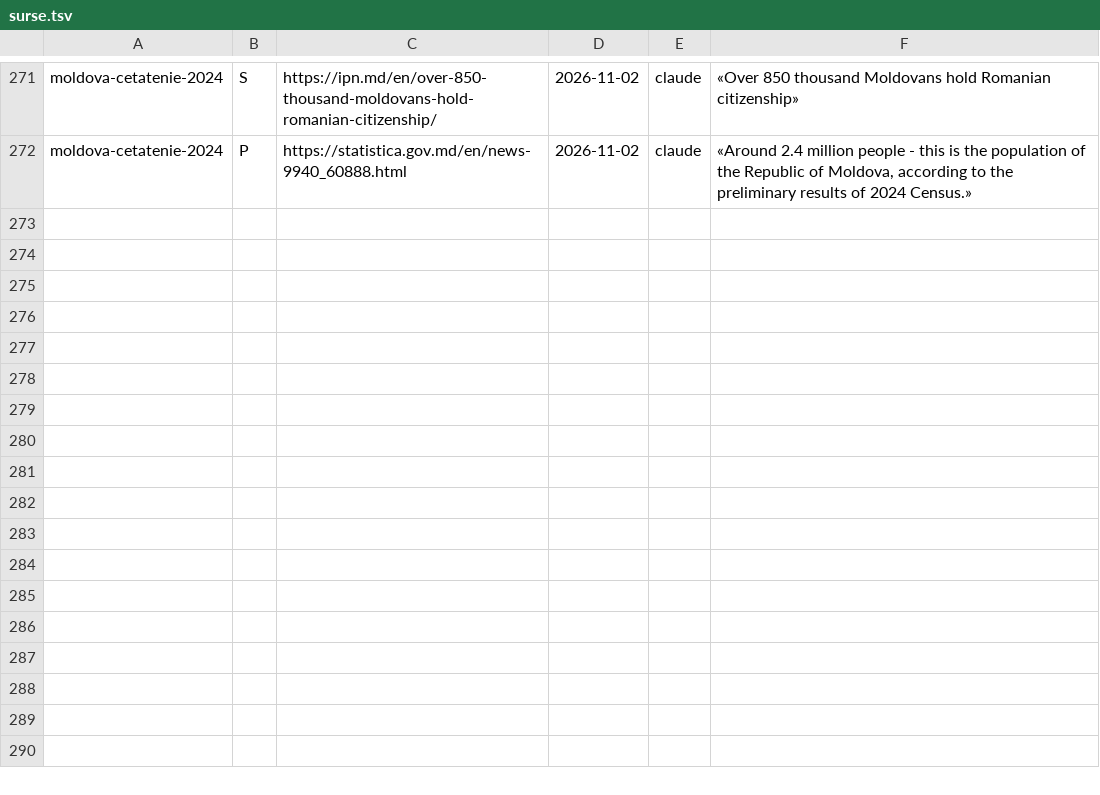
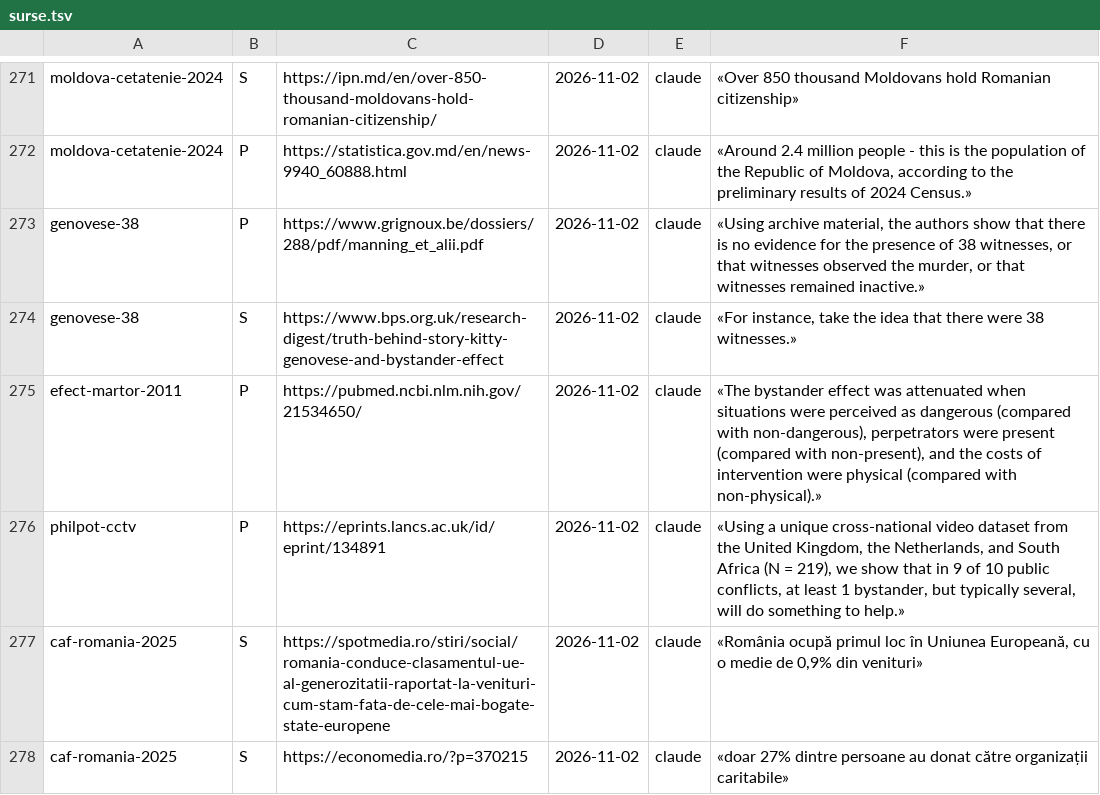
Before and after one commit to norgedan/norgedan.github.io, a TSV file: scripts/surse.tsv, drawn as a sheet; only a part is shown, gaps mark what is left out; the diff names each change by its address in the sheet, - before the commit and + after, or states it on an @@ line.

```diff
--- a/scripts/surse.tsv
+++ b/scripts/surse.tsv
+row 273: genovese-38 | P | https://www.grignoux.be/dossiers/288/pdf/manning_et_alii.pdf | 2026-11-02 | claude | «Using archive material, the authors show that there is no evidence for the presence of 38 witnesses, or that witnesses observed the murder, or that witnesses remained inactive.»
+row 274: genovese-38 | S | https://www.bps.org.uk/research-digest/truth-behind-story-kitty-genovese-and-bystander-effect | 2026-11-02 | claude | «For instance, take the idea that there were 38 witnesses.»
+row 275: efect-martor-2011 | P | https://pubmed.ncbi.nlm.nih.gov/21534650/ | 2026-11-02 | claude | «The bystander effect was attenuated when situations were perceived as dangerous (compared with non-dangerous), perpetrators were present (compared with non-present), and the costs of intervention were physical (compared with non-physical).»
+row 276: philpot-cctv | P | https://eprints.lancs.ac.uk/id/eprint/134891 | 2026-11-02 | claude | «Using a unique cross-national video dataset from the United Kingdom, the Netherlands, and South Africa (N = 219), we show that in 9 of 10 public conflicts, at least 1 bystander, but typically several, will do something to help.»
+row 277: caf-romania-2025 | S | https://spotmedia.ro/stiri/social/romania-conduce-clasamentul-ue-al-generozitatii-raportat-la-venituri-cum-stam-fata-de-cele-mai-bogate-state-europene | 2026-11-02 | claude | «România ocupă primul loc în Uniunea Europeană, cu o medie de 0,9% din venituri»
+row 278: caf-romania-2025 | S | https://economedia.ro/?p=370215 | 2026-11-02 | claude | «doar 27% dintre persoane au donat către organizații caritabile»
```
Also changed, not shown: scripts/afirmatii.tsv, scripts/amprente.tsv, 3 other files.
